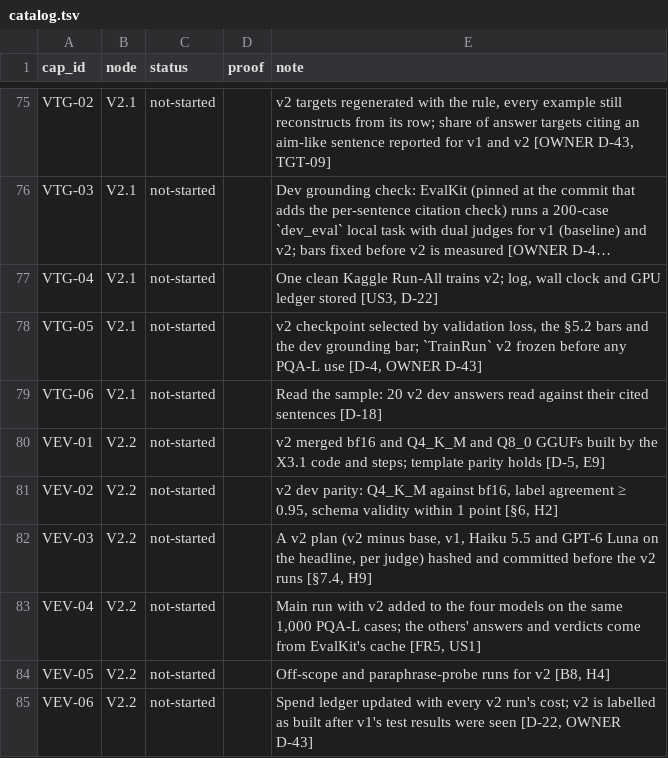
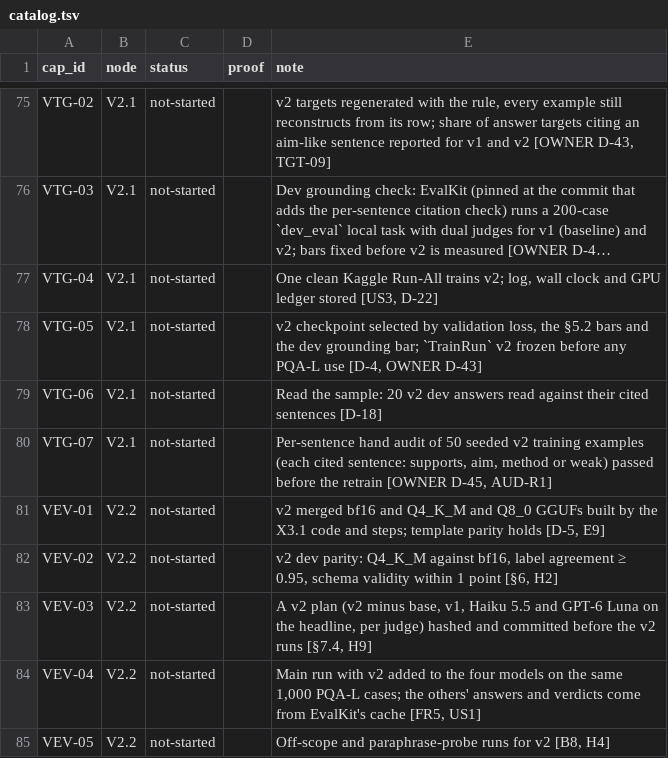
Before and after one commit to biplob819/gemma-grounded-health, a TSV file: docs/graph/catalog.tsv, drawn as a sheet; only a part is shown, gaps mark what is left out; the shorter side is filled out with more unchanged rows; long unchanged cells end in …; the diff names each change by its address in the sheet, - before the commit and + after, or states it on an @@ line.

```diff
--- a/docs/graph/catalog.tsv
+++ b/docs/graph/catalog.tsv
+row 80: VTG-07 | V2.1 | not-started |  | Per-sentence hand audit of 50 seeded v2 training examples (each cited sentence: supports, aim, method or weak) passed before the retrain [OWNER D-45, AUD-R1]
```
Also changed, not shown: 6 other files.
